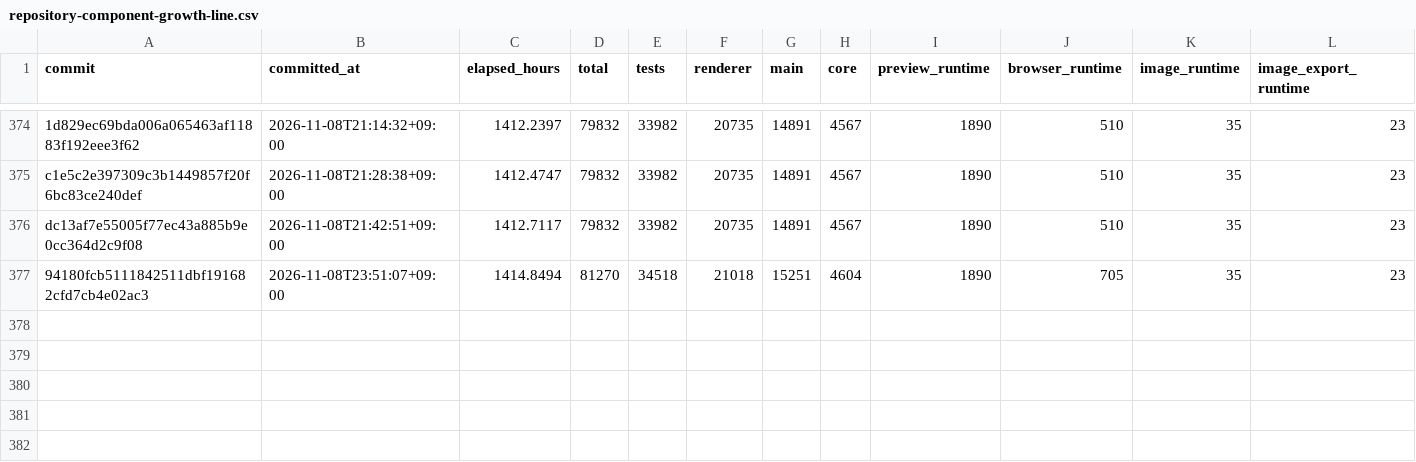
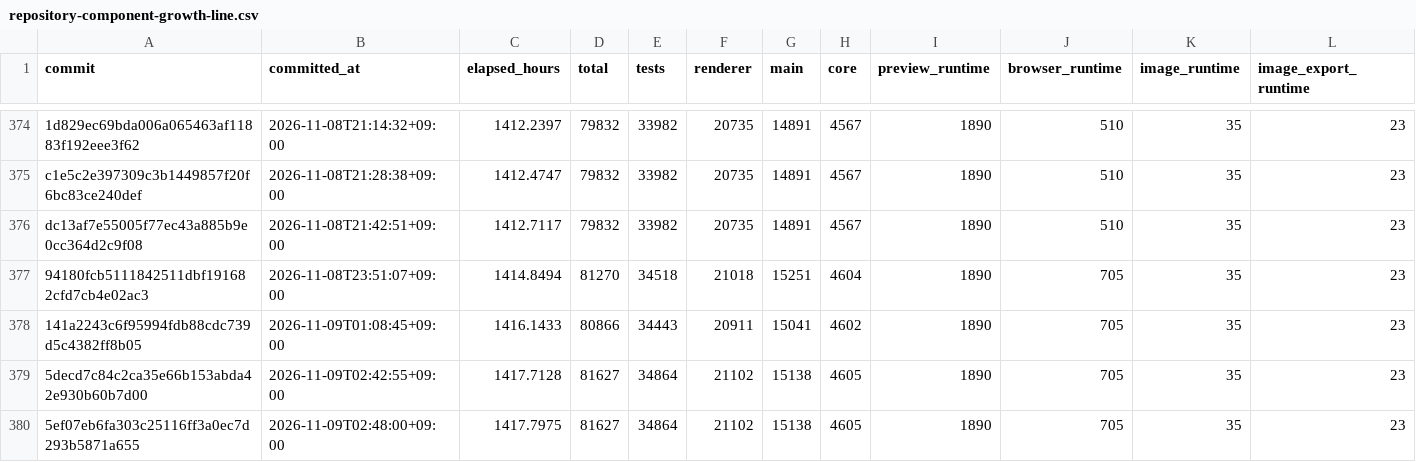
Before and after one commit to yabsed/setdown, a CSV file: apps/code-growth/output/repository-component-growth-line.csv, drawn as a sheet; only a part is shown, gaps mark what is left out; rows hold the shown columns only; the diff names each change by its address in the sheet, - before the commit and + after, or states it on an @@ line.

Commit message:
Update code growth metrics and reports for November 9, 2026
- Updated repository-code-growth-summary.json with new commit details and metrics.
- Adjusted totals and component counts reflecting recent changes in codebase.
- Added new entries to repository-code-growth.csv and repository-component-growth-line.csv for the latest commits.
- Updated feature and test growth reports to reflect the latest metrics.
- Binary files for growth visualizations have been updated to reflect the new data.

```diff
--- a/apps/code-growth/output/repository-component-growth-line.csv
+++ b/apps/code-growth/output/repository-component-growth-line.csv
+row 378: 141a2243c6f95994fdb88cdc739d5c4382ff8b05 | 2026-11-09T01:08:45+09:00 | 1416.1433 | 80866 | 34443 | 20911 | 15041 | 4602 | 1890 | 705 | 35 | 23
+row 379: 5decd7c84c2ca35e66b153abda42e930b60b7d00 | 2026-11-09T02:42:55+09:00 | 1417.7128 | 81627 | 34864 | 21102 | 15138 | 4605 | 1890 | 705 | 35 | 23
+row 380: 5ef07eb6fa303c25116ff3a0ec7d293b5871a655 | 2026-11-09T02:48:00+09:00 | 1417.7975 | 81627 | 34864 | 21102 | 15138 | 4605 | 1890 | 705 | 35 | 23
```
Also changed, not shown: apps/code-growth/output/repository-code-density.csv, apps/code-growth/output/repository-code-growth-files.csv, 12 other files.
